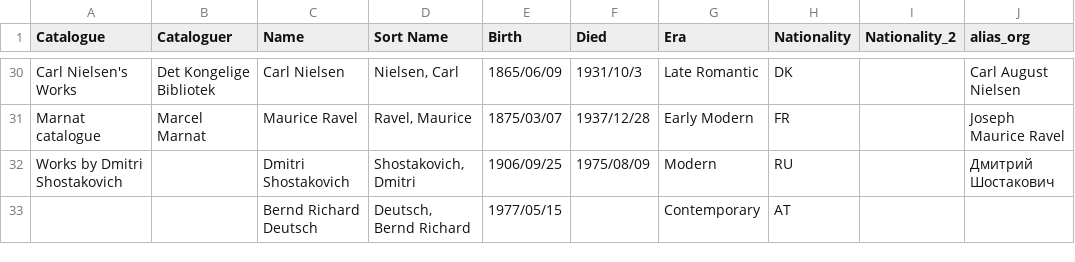
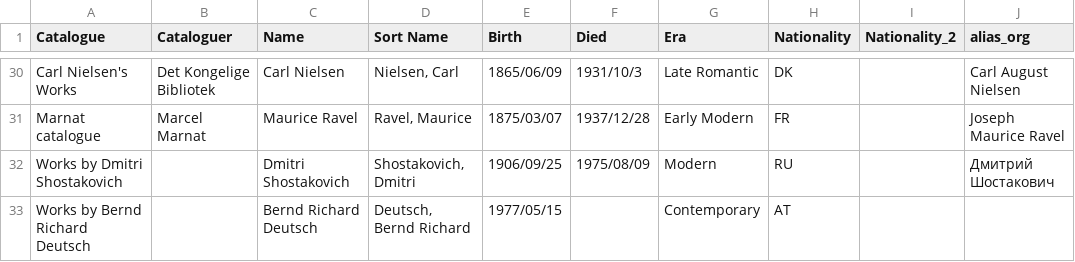
Before and after one commit to KenParker-CN/Konzert-database, a CSV file: data/catalogues/composers.csv, drawn as a sheet; only a part is shown, gaps mark what is left out; the diff names each change by its address in the sheet, - before the commit and + after, or states it on an @@ line.

Commit message:
update composer list

```diff
--- a/data/catalogues/composers.csv
+++ b/data/catalogues/composers.csv
-A33 (Catalogue): (empty)
+A33 (Catalogue): Works by Bernd Richard Deutsch
```
